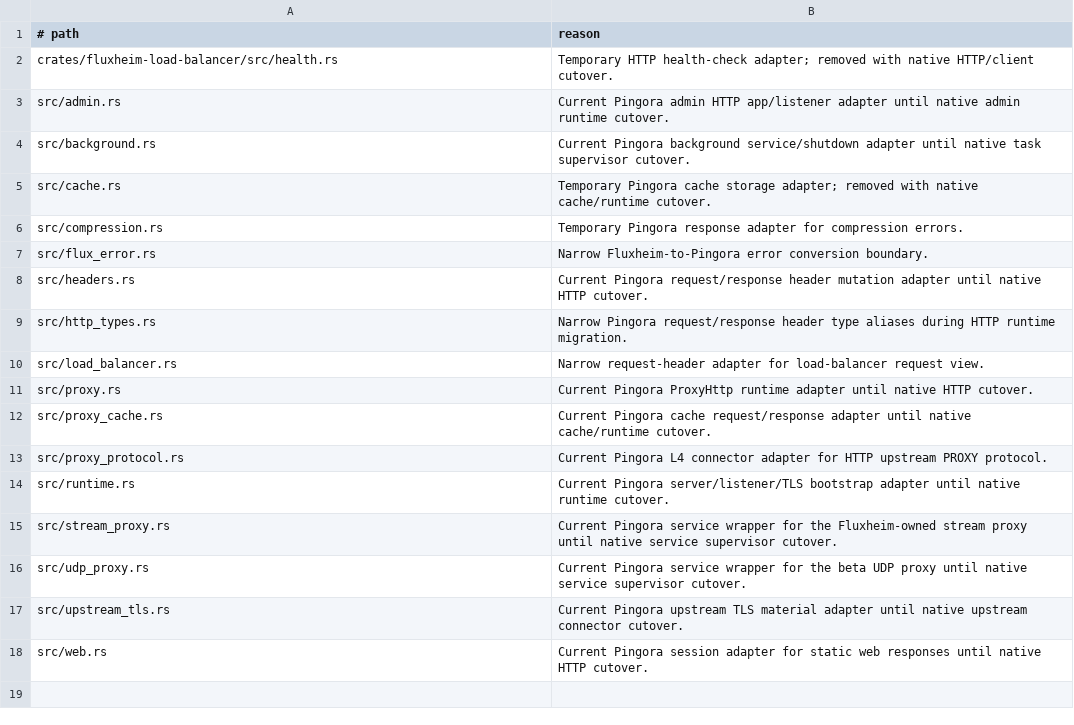
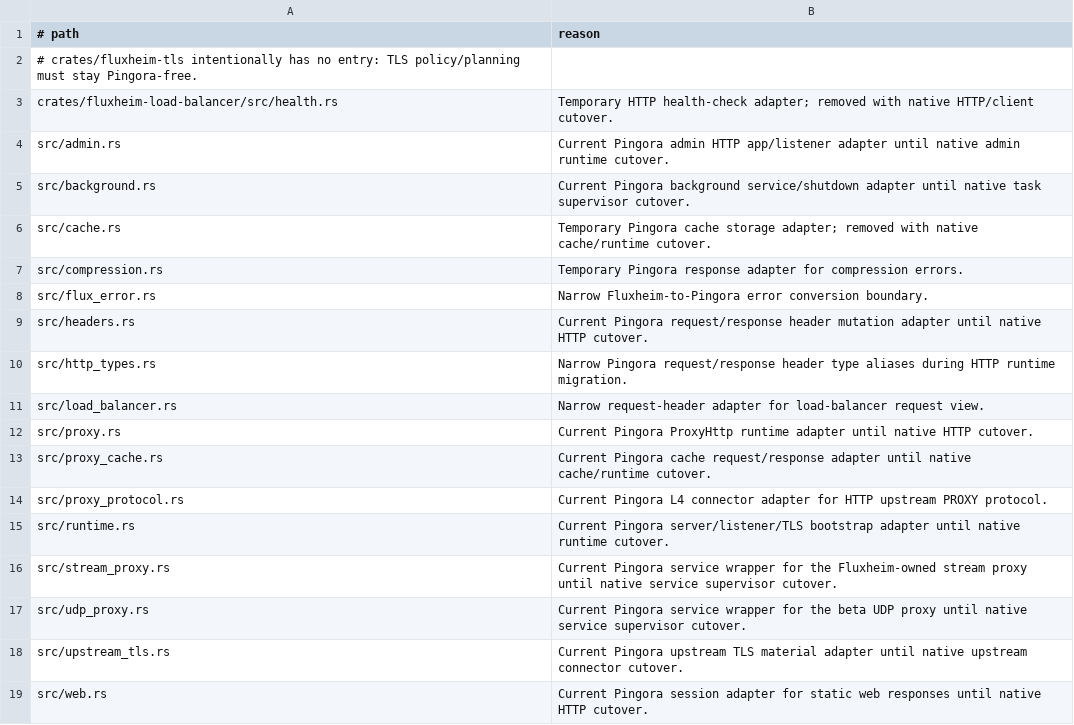
Before and after one commit to valkyoth/fluxheim, a TSV file: docs/pingora-http-error-boundary-exceptions.tsv, drawn as a sheet; the diff names each change by its address in the sheet, - before the commit and + after, or states it on an @@ line.

```diff
--- a/docs/pingora-http-error-boundary-exceptions.tsv
+++ b/docs/pingora-http-error-boundary-exceptions.tsv
+row 2: # crates/fluxheim-tls intentionally has no entry: TLS policy/planning must stay Pingora-free.
```
Also changed, not shown: 6 other files.
